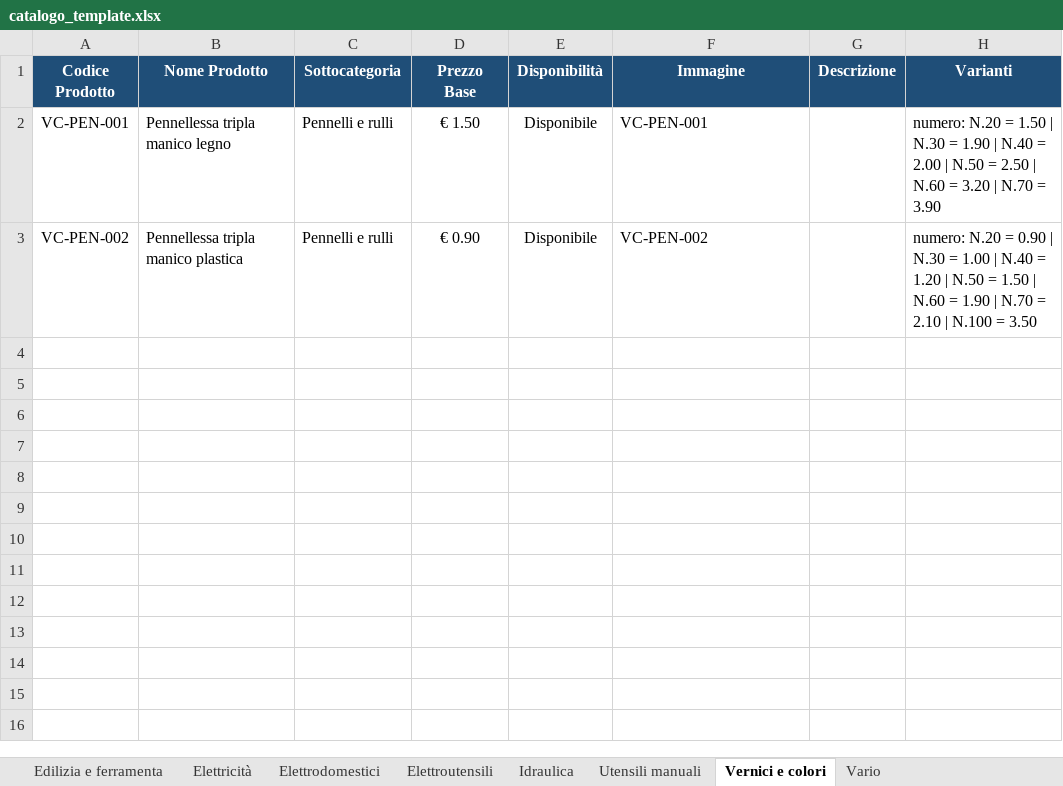
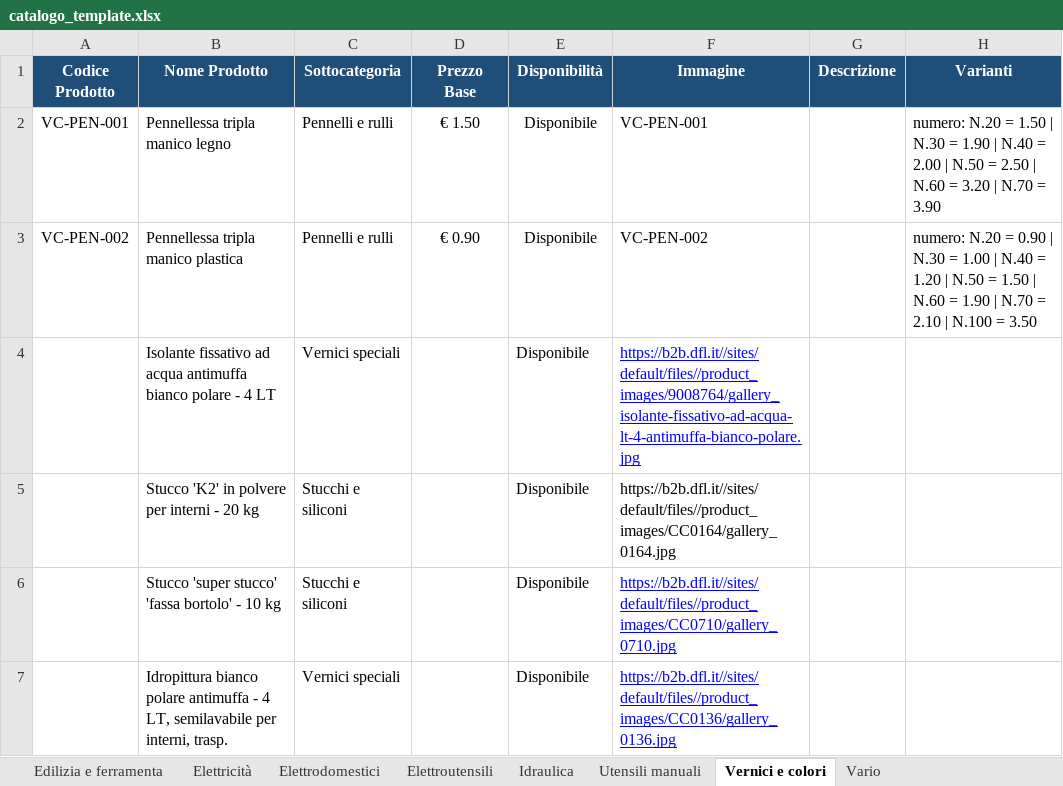
Before and after one commit to crballini/ferramentaballini, an Excel workbook: catalogo_template.xlsx, sheet Vernici e colori, drawn as a sheet; values as stored, in another font and other column widths than the file's, no borders; the diff names each change by its address in the sheet, - before the commit and + after, or states it on an @@ line.

```diff
--- a/catalogo_template.xlsx (sheet Vernici e colori)
+++ b/catalogo_template.xlsx (sheet Vernici e colori)
+row 4:  | Isolante fissativo ad acqua antimuffa bianco polare - 4 LT | Vernici speciali |  | Disponibile | https://b2b.dfl.it//sites/default/files//product_images/9008764/gallery_isolante-fissativo-ad-acqua-lt-4-antimuffa-bianco-polare.jpg
+row 5:  | Stucco 'K2' in polvere per interni - 20 kg | Stucchi e siliconi |  | Disponibile | https://b2b.dfl.it//sites/default/files//product_images/CC0164/gallery_0164.jpg
+row 6:  | Stucco 'super stucco' 'fassa bortolo' - 10 kg | Stucchi e siliconi |  | Disponibile | https://b2b.dfl.it//sites/default/files//product_images/CC0710/gallery_0710.jpg
+row 7:  | Idropittura bianco polare antimuffa - 4 LT, semilavabile per interni, trasp. | Vernici speciali |  | Disponibile | https://b2b.dfl.it//sites/default/files//product_images/CC0136/gallery_0136.jpg
```
Also changed, not shown: sheet Elettricità, sheet Vario, sheet Edilizia e ferramenta, sheet Elettroutensili, sheet Utensili manuali, sheet Elettrodomestici, 12 other files.
